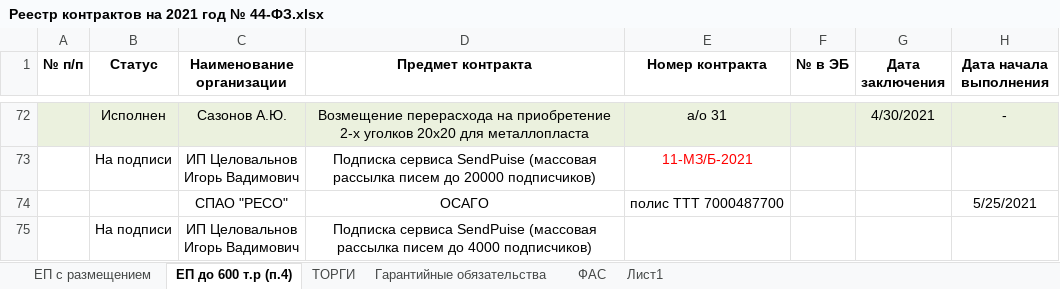
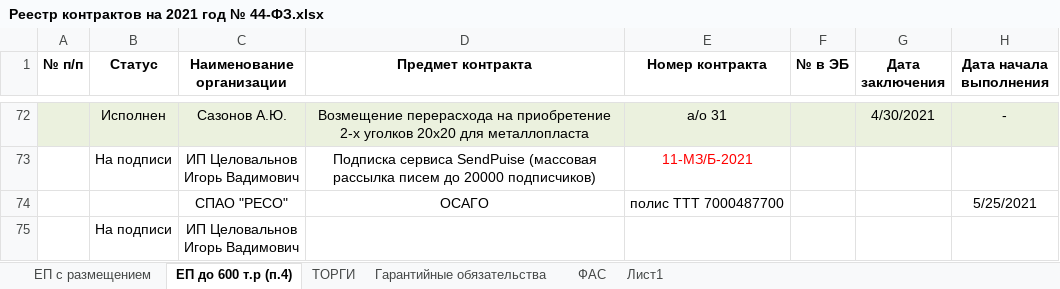
Before and after one commit to Ralina735/Repository-by-Ralina, an Excel workbook: Реестр контрактов на 2021 год № 44-ФЗ.xlsx, sheet ЕП до 600 т.р (п.4), drawn as a sheet; only a part is shown, gaps mark what is left out; values as stored, in another font and other column widths than the file's, no borders; the diff names each change by its address in the sheet, - before the commit and + after, or states it on an @@ line.

Commit message:
Update Реестр контрактов на 2021 год № 44-ФЗ.xlsx

```diff
--- a/Реестр контрактов на 2021 год № 44-ФЗ.xlsx (sheet ЕП до 600 т.р (п.4))
+++ b/Реестр контрактов на 2021 год № 44-ФЗ.xlsx (sheet ЕП до 600 т.р (п.4))
-D75 (Предмет контракта): Подписка сервиса SendPuise (массовая рассылка писем до 4000 подписчиков)
+D75 (Предмет контракта): (empty)
```
